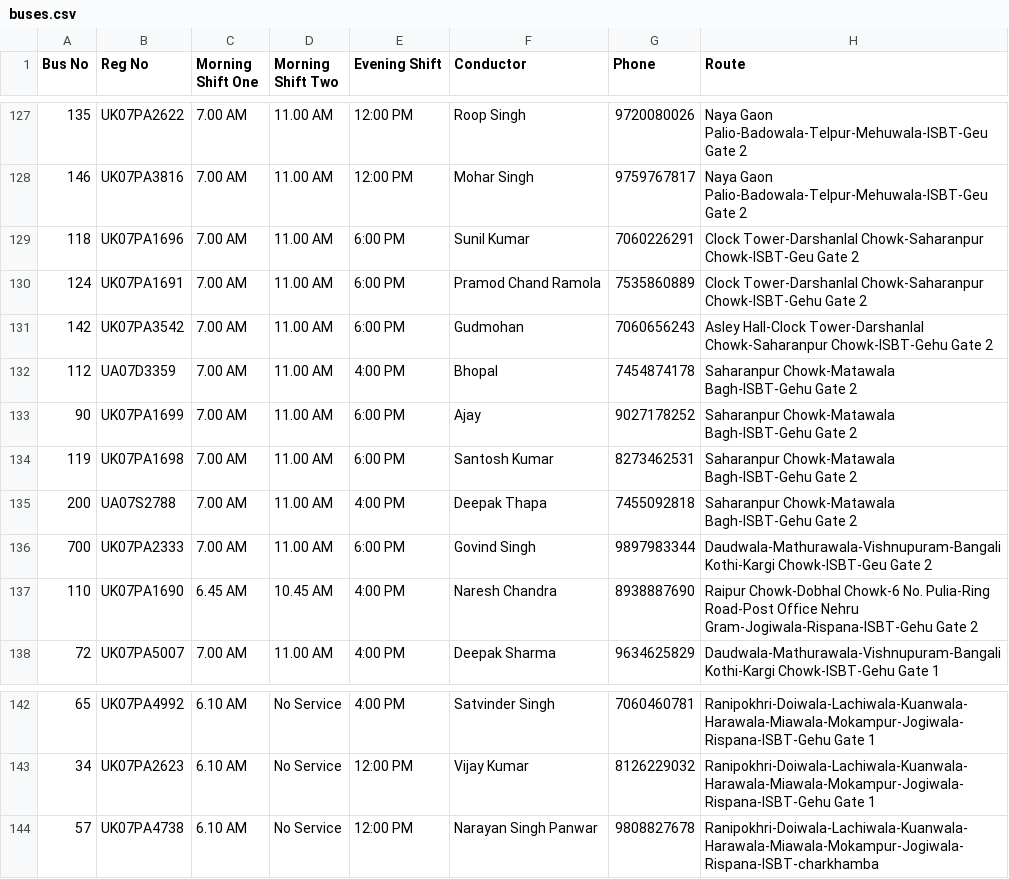
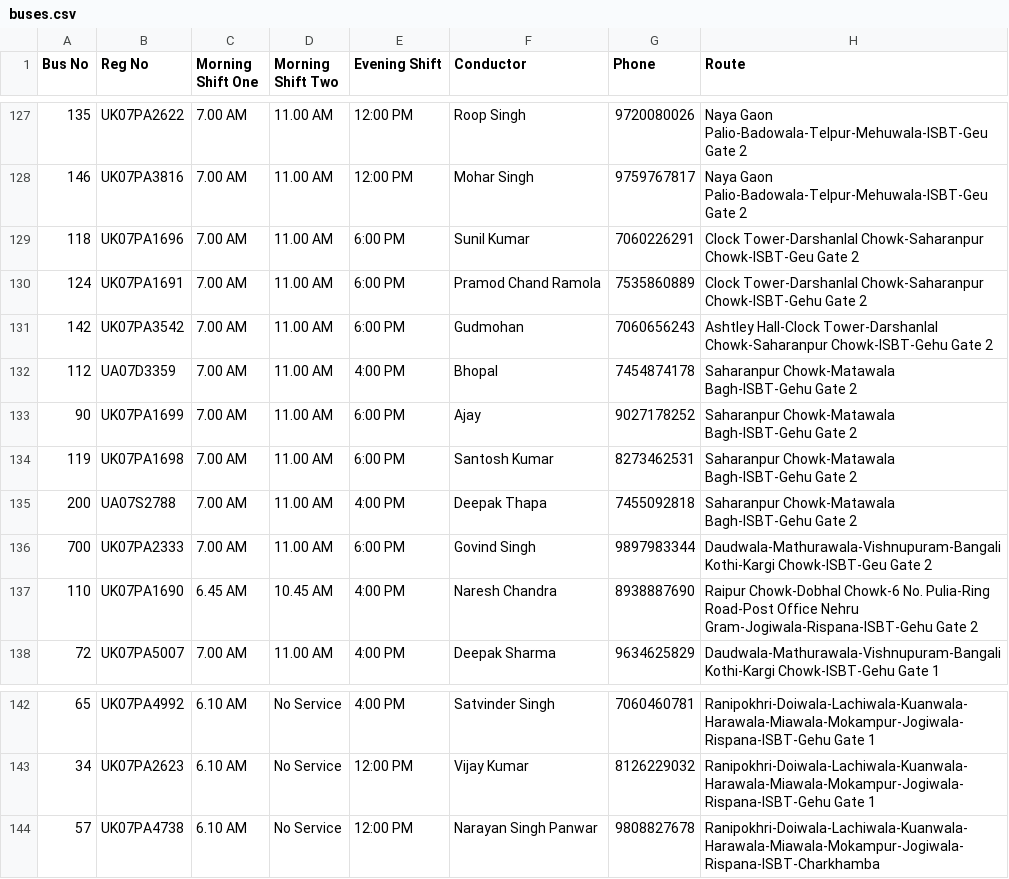
Before and after one commit to MukulSinghBhandari/Smart-Bus-Allocation, a CSV file: Data_Base/buses.csv, drawn as a sheet; only a part is shown, gaps mark what is left out.

Commit message:
Changes to be committed: 	modified:   Data_Base/buses.csv

```diff
--- a/Data_Base/buses.csv
+++ b/Data_Base/buses.csv
@@ -130,3 +130,3 @@ Bus No,Reg No,Morning Shift One,Morning Shift Two,Evening Shift,Conductor,Phone,
 124,UK07PA1691,7.00 AM,11.00 AM,6:00 PM,Pramod Chand Ramola,7535860889,Clock Tower-Darshanlal Chowk-Saharanpur Chowk-ISBT-Gehu Gate 2
-142,UK07PA3542,7.00 AM,11.00 AM,6:00 PM,Gudmohan,7060656243,Asley Hall-Clock Tower-Darshanlal Chowk-Saharanpur Chowk-ISBT-Gehu Gate 2
+142,UK07PA3542,7.00 AM,11.00 AM,6:00 PM,Gudmohan,7060656243,Ashtley Hall-Clock Tower-Darshanlal Chowk-Saharanpur Chowk-ISBT-Gehu Gate 2
 112,UA07D3359,7.00 AM,11.00 AM,4:00 PM,Bhopal,7454874178,Saharanpur Chowk-Matawala Bagh-ISBT-Gehu Gate 2
@@ -143,2 +143,2 @@ Bus No,Reg No,Morning Shift One,Morning Shift Two,Evening Shift,Conductor,Phone,
 34,UK07PA2623,6.10 AM,No Service,12:00 PM,Vijay Kumar,8126229032,Ranipokhri-Doiwala-Lachiwala-Kuanwala-Harawala-Miawala-Mokampur-Jogiwala-Rispana-ISBT-Gehu Gate 1
-57,UK07PA4738,6.10 AM,No Service,12:00 PM,Narayan Singh Panwar,9808827678,Ranipokhri-Doiwala-Lachiwala-Kuanwala-Harawala-Miawala-Mokampur-Jogiwala-Rispana-ISBT-charkhamba
+57,UK07PA4738,6.10 AM,No Service,12:00 PM,Narayan Singh Panwar,9808827678,Ranipokhri-Doiwala-Lachiwala-Kuanwala-Harawala-Miawala-Mokampur-Jogiwala-Rispana-ISBT-Charkhamba
```
